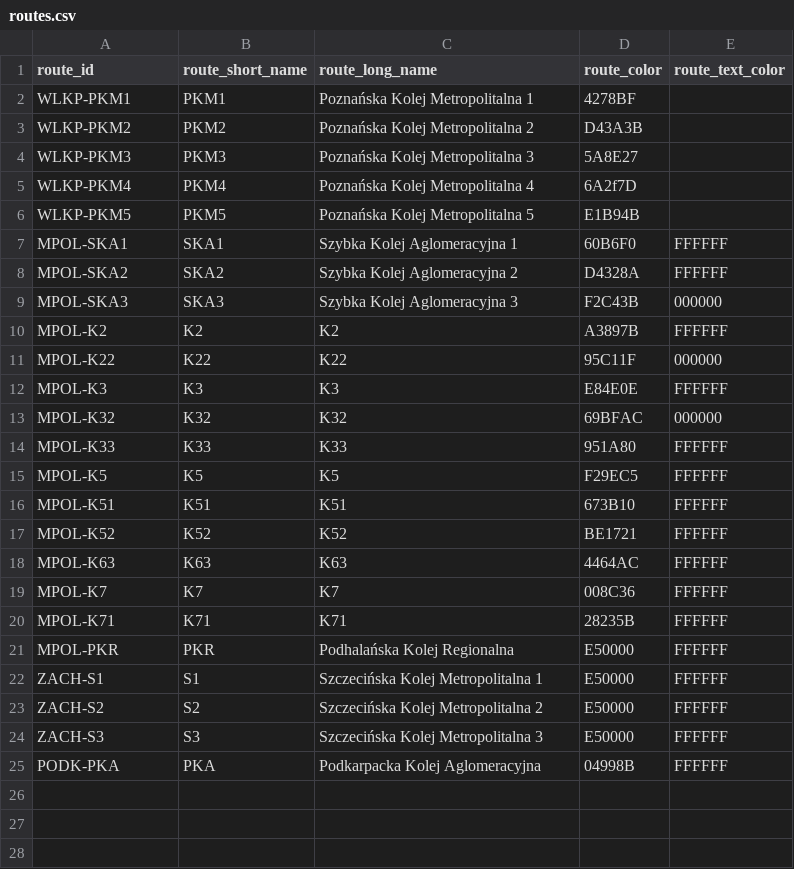
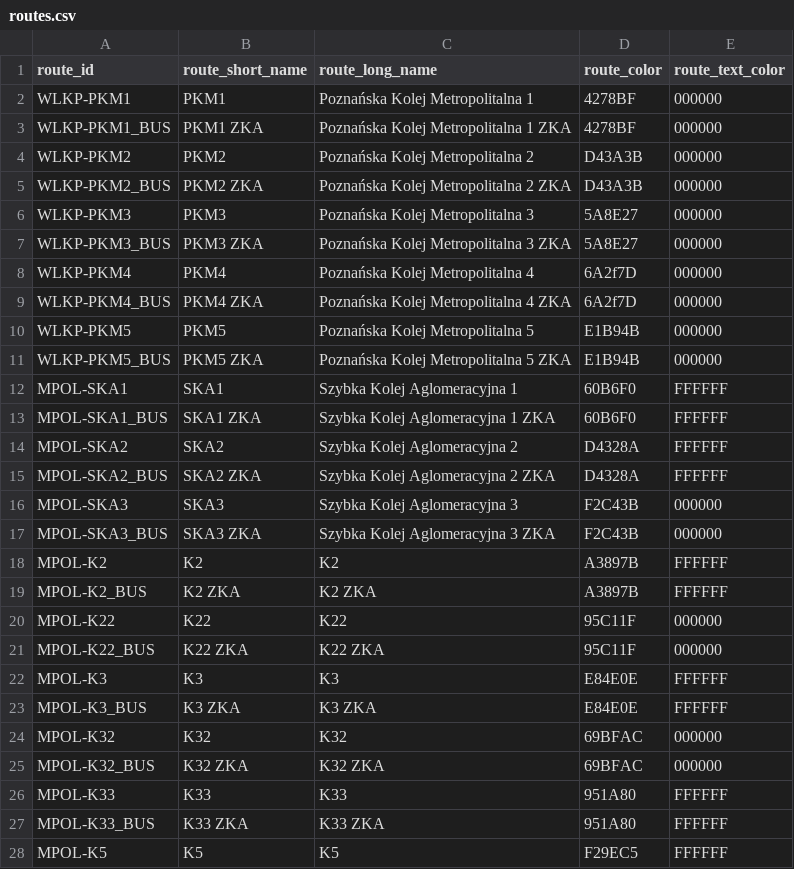
Before and after one commit to kasmar00/polish-trains-gtfs-sanitizer, a CSV file: polregio_sanitizer/routes.csv, drawn as a sheet; only a part is shown; the shorter side is filled out with more unchanged rows; the diff covers the shown part only.

Commit message:
PR: BUS variants for marked routes

```diff
--- a/polregio_sanitizer/routes.csv
+++ b/polregio_sanitizer/routes.csv
@@ -1,15 +1,28 @@
 route_id,route_short_name,route_long_name,route_color,route_text_color
-WLKP-PKM1,PKM1,Poznańska Kolej Metropolitalna 1,4278BF
-WLKP-PKM2,PKM2,Poznańska Kolej Metropolitalna 2,D43A3B
-WLKP-PKM3,PKM3,Poznańska Kolej Metropolitalna 3,5A8E27
-WLKP-PKM4,PKM4,Poznańska Kolej Metropolitalna 4,6A2f7D
-WLKP-PKM5,PKM5,Poznańska Kolej Metropolitalna 5,E1B94B
+WLKP-PKM1,PKM1,Poznańska Kolej Metropolitalna 1,4278BF,000000
+WLKP-PKM1_BUS,PKM1 ZKA,Poznańska Kolej Metropolitalna 1 ZKA,4278BF,000000
+WLKP-PKM2,PKM2,Poznańska Kolej Metropolitalna 2,D43A3B,000000
+WLKP-PKM2_BUS,PKM2 ZKA,Poznańska Kolej Metropolitalna 2 ZKA,D43A3B,000000
+WLKP-PKM3,PKM3,Poznańska Kolej Metropolitalna 3,5A8E27,000000
+WLKP-PKM3_BUS,PKM3 ZKA,Poznańska Kolej Metropolitalna 3 ZKA,5A8E27,000000
+WLKP-PKM4,PKM4,Poznańska Kolej Metropolitalna 4,6A2f7D,000000
+WLKP-PKM4_BUS,PKM4 ZKA,Poznańska Kolej Metropolitalna 4 ZKA,6A2f7D,000000
+WLKP-PKM5,PKM5,Poznańska Kolej Metropolitalna 5,E1B94B,000000
+WLKP-PKM5_BUS,PKM5 ZKA,Poznańska Kolej Metropolitalna 5 ZKA,E1B94B,000000
 MPOL-SKA1,SKA1,Szybka Kolej Aglomeracyjna 1,60B6F0,FFFFFF
+MPOL-SKA1_BUS,SKA1 ZKA,Szybka Kolej Aglomeracyjna 1 ZKA,60B6F0,FFFFFF
 MPOL-SKA2,SKA2,Szybka Kolej Aglomeracyjna 2,D4328A,FFFFFF
+MPOL-SKA2_BUS,SKA2 ZKA,Szybka Kolej Aglomeracyjna 2 ZKA,D4328A,FFFFFF
 MPOL-SKA3,SKA3,Szybka Kolej Aglomeracyjna 3,F2C43B,000000
+MPOL-SKA3_BUS,SKA3 ZKA,Szybka Kolej Aglomeracyjna 3 ZKA,F2C43B,000000
 MPOL-K2,K2,K2,A3897B,FFFFFF
+MPOL-K2_BUS,K2 ZKA,K2 ZKA,A3897B,FFFFFF
 MPOL-K22,K22,K22,95C11F,000000
+MPOL-K22_BUS,K22 ZKA,K22 ZKA,95C11F,000000
 MPOL-K3,K3,K3,E84E0E,FFFFFF
+MPOL-K3_BUS,K3 ZKA,K3 ZKA,E84E0E,FFFFFF
 MPOL-K32,K32,K32,69BFAC,000000
+MPOL-K32_BUS,K32 ZKA,K32 ZKA,69BFAC,000000
 MPOL-K33,K33,K33,951A80,FFFFFF
+MPOL-K33_BUS,K33 ZKA,K33 ZKA,951A80,FFFFFF
 MPOL-K5,K5,K5,F29EC5,FFFFFF
```
Also changed, not shown: 11 added rows elsewhere in this file, 2 other files.
